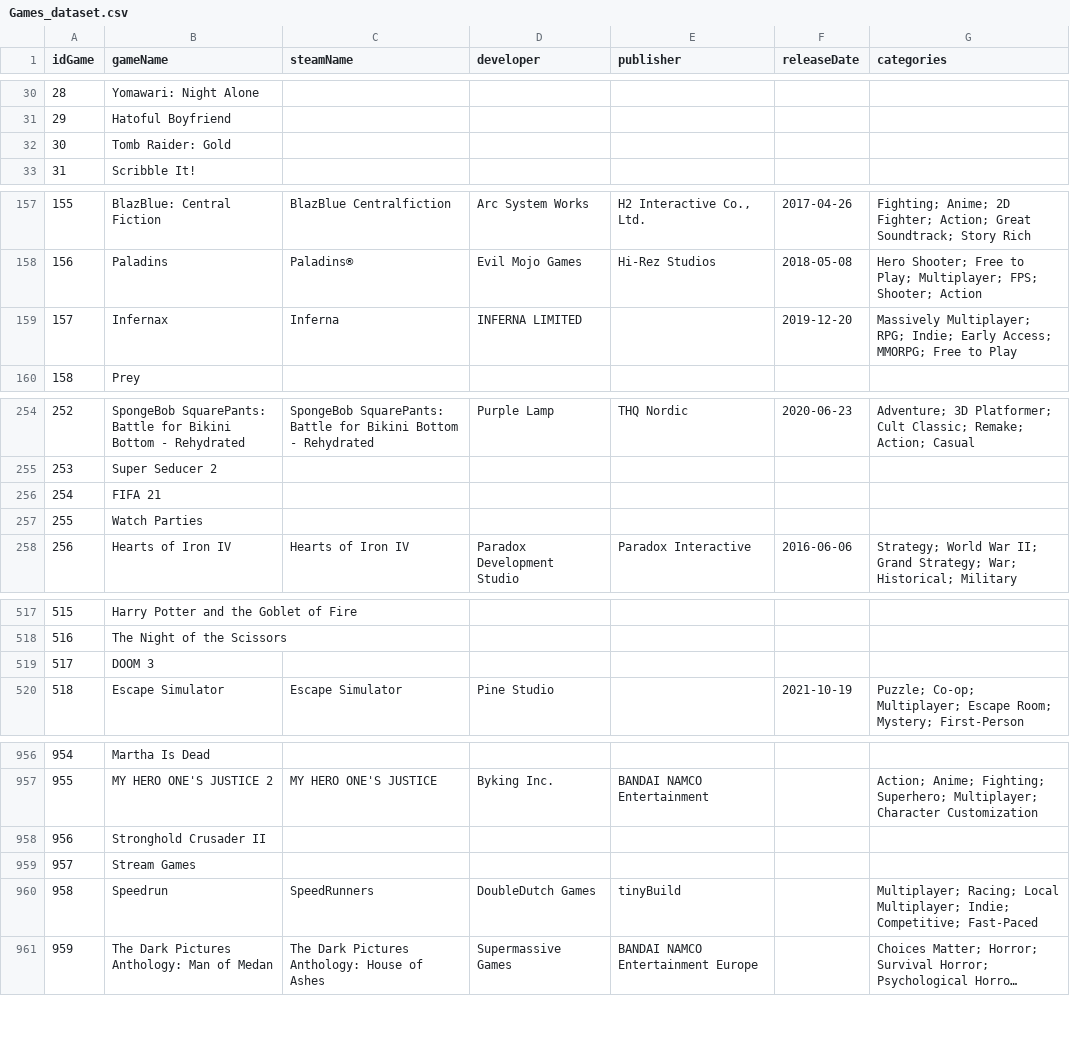
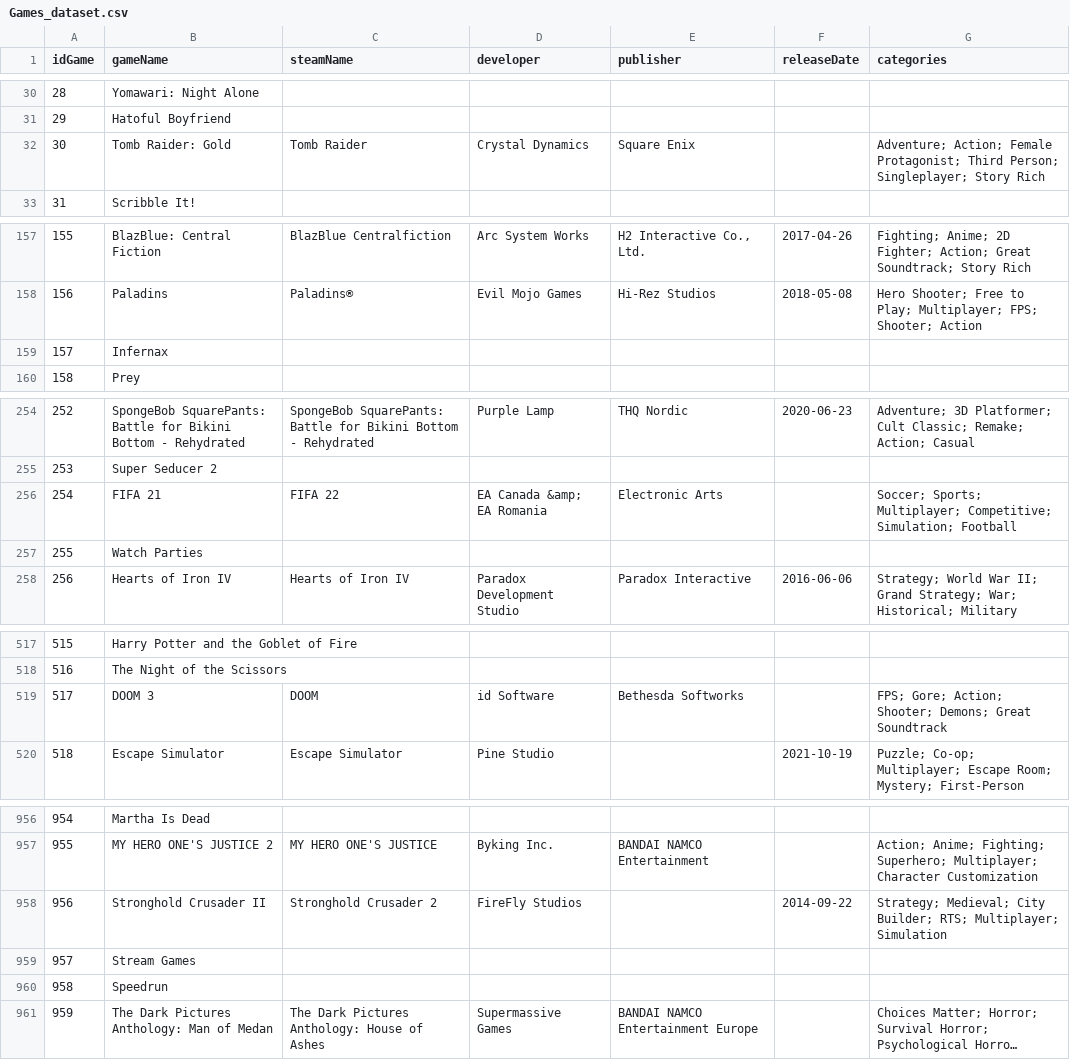
Before and after one commit to gianscuri/Italian_Twitch_Community_Graph_Database, a CSV file: DataProcessing/Games_dataset.csv, drawn as a sheet; only a part is shown, gaps mark what is left out; long unchanged cells end in …; the diff covers the shown part only; the diff names each change by its address in the sheet, - before the commit and + after, or states it on an @@ line.

```diff
--- a/DataProcessing/Games_dataset.csv
+++ b/DataProcessing/Games_dataset.csv
-C32 (steamName): (empty)
+C32 (steamName): Tomb Raider
-D32 (developer): (empty)
+D32 (developer): Crystal Dynamics
-E32 (publisher): (empty)
+E32 (publisher): Square Enix
-G32 (categories): (empty)
+G32 (categories): Adventure; Action; Female Protagonist; Third Person; Singleplayer; Story Rich
-C159 (steamName): Inferna
+C159 (steamName): (empty)
-D159 (developer): INFERNA LIMITED
+D159 (developer): (empty)
-F159 (releaseDate): 2019-12-20
+F159 (releaseDate): (empty)
-G159 (categories): Massively Multiplayer; RPG; Indie; Early Access; MMORPG; Free to Play
+G159 (categories): (empty)
-C256 (steamName): (empty)
+C256 (steamName): FIFA 22
-D256 (developer): (empty)
+D256 (developer): EA Canada &amp; EA Romania
-E256 (publisher): (empty)
+E256 (publisher): Electronic Arts
-G256 (categories): (empty)
+G256 (categories): Soccer; Sports; Multiplayer; Competitive; Simulation; Football
-C519 (steamName): (empty)
+C519 (steamName): DOOM
-D519 (developer): (empty)
+D519 (developer): id Software
-E519 (publisher): (empty)
+E519 (publisher): Bethesda Softworks
-G519 (categories): (empty)
+G519 (categories): FPS; Gore; Action; Shooter; Demons; Great Soundtrack
-C958 (steamName): (empty)
+C958 (steamName): Stronghold Crusader 2
-D958 (developer): (empty)
+D958 (developer): FireFly Studios
-F958 (releaseDate): (empty)
+F958 (releaseDate): 2014-09-22
-G958 (categories): (empty)
+G958 (categories): Strategy; Medieval; City Builder; RTS; Multiplayer; Simulation
-C960 (steamName): SpeedRunners
+C960 (steamName): (empty)
-D960 (developer): DoubleDutch Games
+D960 (developer): (empty)
-E960 (publisher): tinyBuild
+E960 (publisher): (empty)
-G960 (categories): Multiplayer; Racing; Local Multiplayer; Indie; Competitive; Fast-Paced
+G960 (categories): (empty)
```
Also changed, not shown: 34 edited cells elsewhere in this file, DataProcessing/temp.csv, 1 other file.
